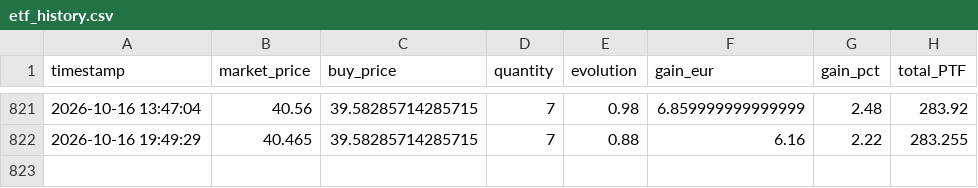
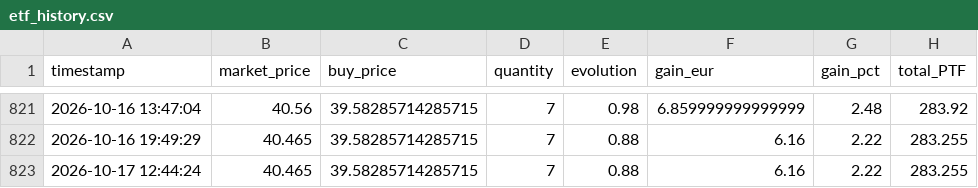
Before and after one commit to thomchapuis/portfolio-tracker, a CSV file: etf_history.csv, drawn as a sheet; only a part is shown, gaps mark what is left out; the diff names each change by its address in the sheet, - before the commit and + after, or states it on an @@ line.

```diff
--- a/etf_history.csv
+++ b/etf_history.csv
+row 823: 2026-10-17 12:44:24 | 40.465 | 39.58285714285715 | 7 | 0.88 | 6.16 | 2.22 | 283.255
```
Also changed, not shown: 1 other file.
